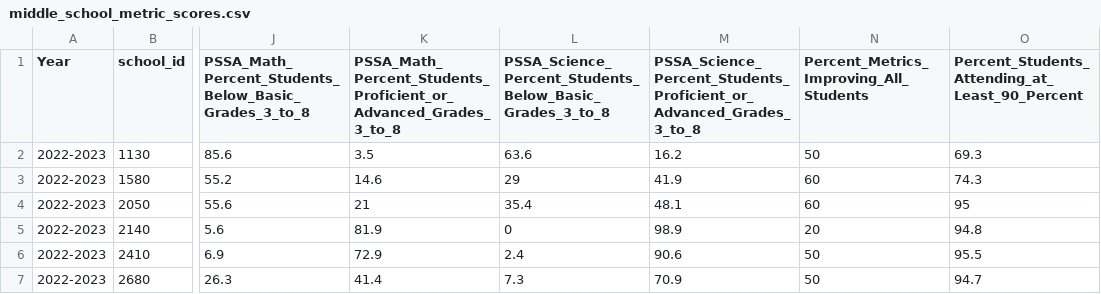
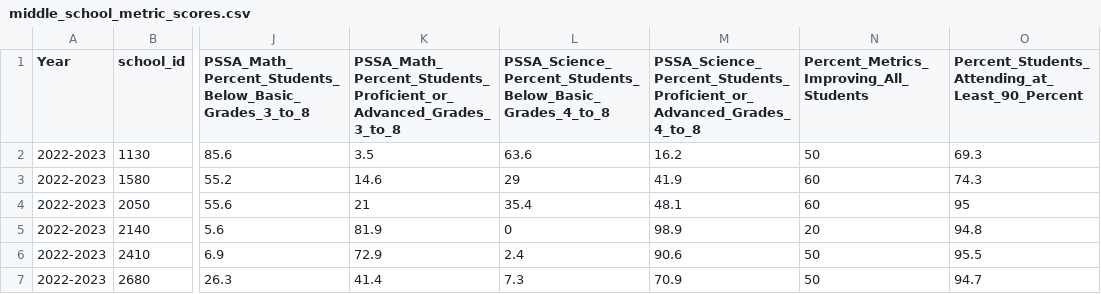
Before and after one commit to ElizabethVandergrift/Philadelphia-CrimeData_and_SchoolMetrics, a CSV file: School_Metrics/middle_school_metric_scores.csv, drawn as a sheet; only a part is shown, gaps mark what is left out; the diff names each change by its address in the sheet, - before the commit and + after, or states it on an @@ line.

Commit message:
ms metrics

```diff
--- a/School_Metrics/middle_school_metric_scores.csv
+++ b/School_Metrics/middle_school_metric_scores.csv
-L1: PSSA_Science_Percent_Students_Below_Basic_Grades_3_to_8
+L1: PSSA_Science_Percent_Students_Below_Basic_Grades_4_to_8
-M1: PSSA_Science_Percent_Students_Proficient_or_Advanced_Grades_3_to_8
+M1: PSSA_Science_Percent_Students_Proficient_or_Advanced_Grades_4_to_8
```
Also changed, not shown: 1 other file.
